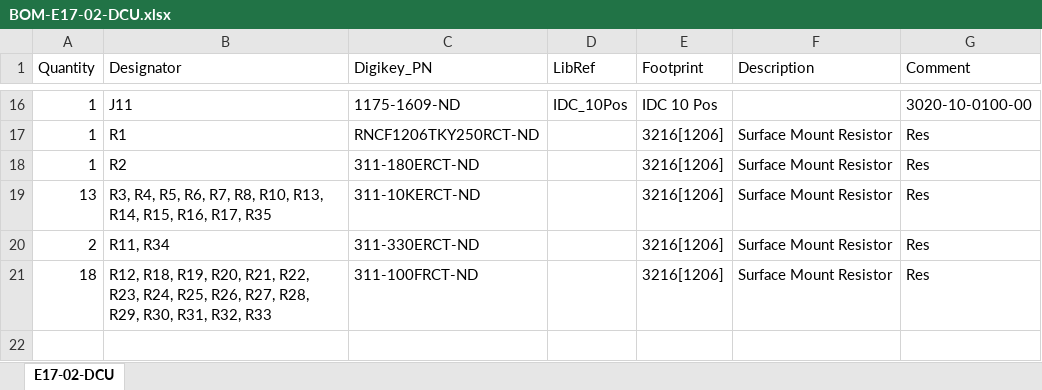
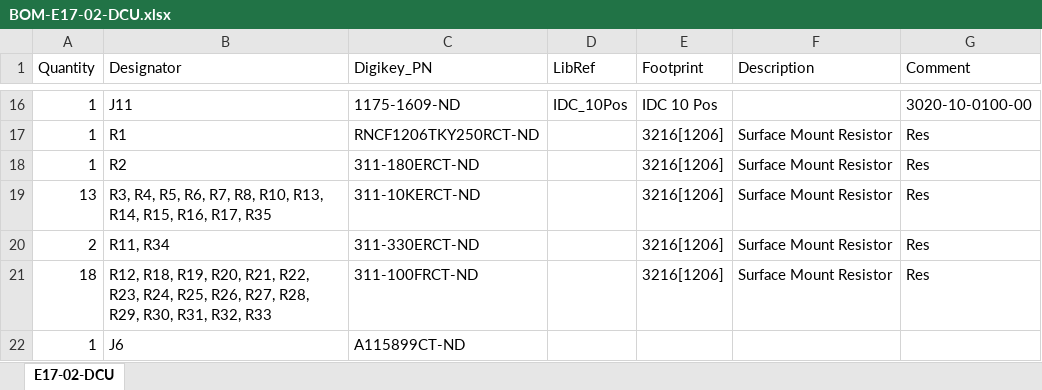
Before and after one commit to EmbeddedSystemClass/2017-designs, an Excel workbook: E17-02-DCU/BOM-E17-02-DCU.xlsx, sheet E17-02-DCU, drawn as a sheet; only a part is shown, gaps mark what is left out; values as stored, in another font and other column widths than the file's, no borders; the diff names each change by its address in the sheet, - before the commit and + after, or states it on an @@ line.

Commit message:
Updated with M.2 Connector

```diff
--- a/E17-02-DCU/BOM-E17-02-DCU.xlsx (sheet E17-02-DCU)
+++ b/E17-02-DCU/BOM-E17-02-DCU.xlsx (sheet E17-02-DCU)
+row 22: 1 | J6 | A115899CT-ND
```
